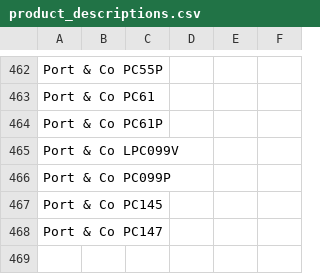
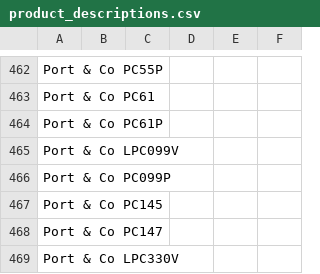
Before and after one commit to Ink-Pusher/Mockup-Creator, a CSV file: product_descriptions.csv, drawn as a sheet; only a part is shown, gaps mark what is left out.

Commit message:
Add Port & Co LPC330V

```diff
--- a/product_descriptions.csv
+++ b/product_descriptions.csv
@@ -468 +468,2 @@ Port & Co PC145,,,,,
 Port & Co PC147,,,,,
+Port & Co LPC330V,,,,,
```
Also changed, not shown: 20 other files.
